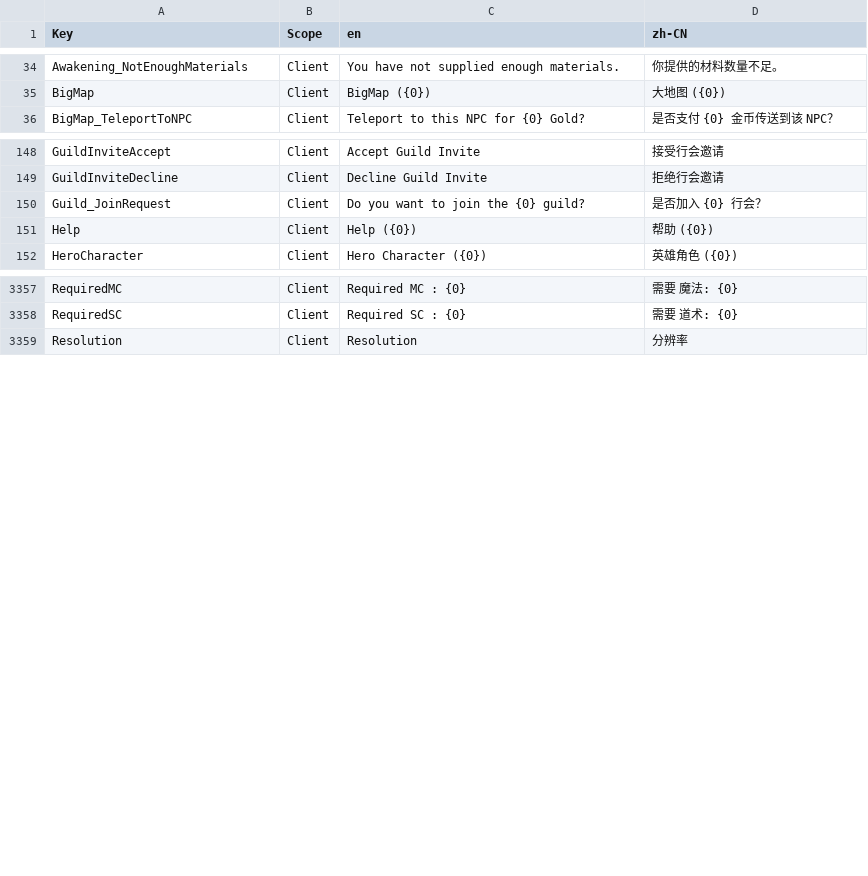
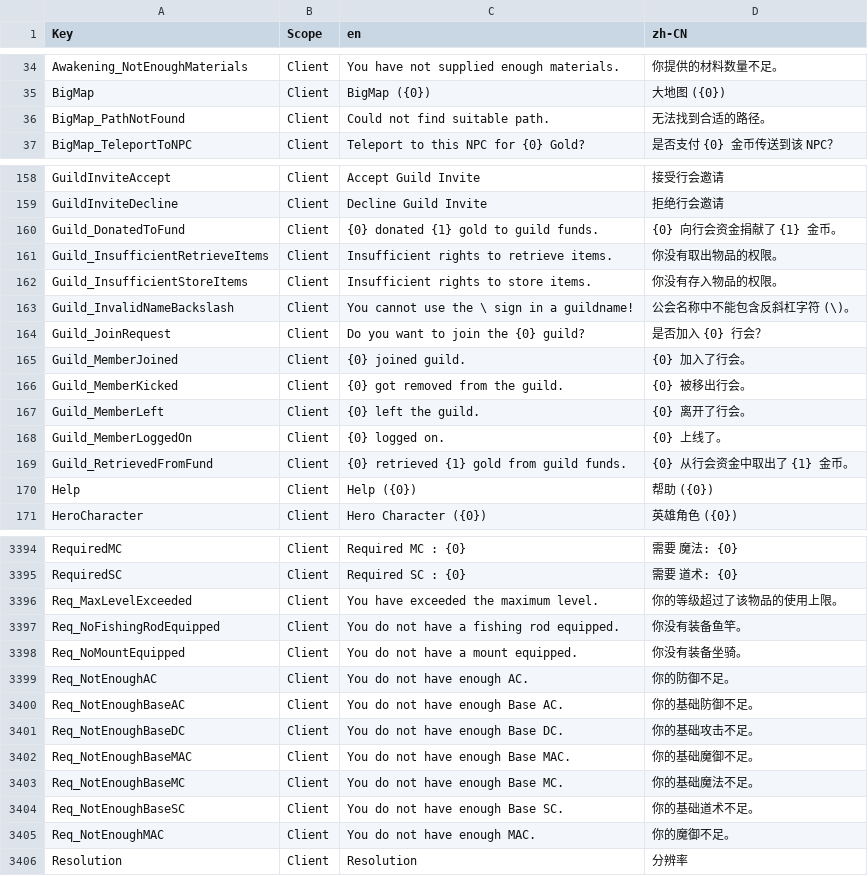
Before and after one commit to xinglinsky/mir2, a CSV file: Shared/Languages.csv, drawn as a sheet; only a part is shown, gaps mark what is left out; the diff covers the shown part only; the diff names each change by its address in the sheet, - before the commit and + after, or states it on an @@ line.

Commit message:
Localize remaining hardcoded strings in item operations, dialogs and NPC interactions to GameLanguage system
Replaced hardcoded English strings with GameLanguage variables in MirGameShopCell (payment type selection, affordability checks), MirItemCell (chat item links, stack splitting, item swapping, guild storage permissions, rental locks, weight checks, class/stat requirements, mount/fishing rod checks), BigMapDialog (pathfinding failures), IntelligentCreatureDialogs (name verification), MainDialogs (group member

```diff
--- a/Shared/Languages.csv
+++ b/Shared/Languages.csv
+row 36: BigMap_PathNotFound | Client | Could not find suitable path. | 无法找到合适的路径。
+row 160: Guild_DonatedToFund | Client | {0} donated {1} gold to guild funds. | {0} 向行会资金捐献了 {1} 金币。
+row 161: Guild_InsufficientRetrieveItems | Client | Insufficient rights to retrieve items. | 你没有取出物品的权限。
+row 162: Guild_InsufficientStoreItems | Client | Insufficient rights to store items. | 你没有存入物品的权限。
+row 163: Guild_InvalidNameBackslash | Client | You cannot use the \ sign in a guildname! | 公会名称中不能包含反斜杠字符 (\)。
+row 165: Guild_MemberJoined | Client | {0} joined guild. | {0} 加入了行会。
+row 166: Guild_MemberKicked | Client | {0} got removed from the guild. | {0} 被移出行会。
+row 167: Guild_MemberLeft | Client | {0} left the guild. | {0} 离开了行会。
+row 168: Guild_MemberLoggedOn | Client | {0} logged on. | {0} 上线了。
+row 169: Guild_RetrievedFromFund | Client | {0} retrieved {1} gold from guild funds. | {0} 从行会资金中取出了 {1} 金币。
+row 3396: Req_MaxLevelExceeded | Client | You have exceeded the maximum level. | 你的等级超过了该物品的使用上限。
+row 3397: Req_NoFishingRodEquipped | Client | You do not have a fishing rod equipped. | 你没有装备鱼竿。
+row 3398: Req_NoMountEquipped | Client | You do not have a mount equipped. | 你没有装备坐骑。
+row 3399: Req_NotEnoughAC | Client | You do not have enough AC. | 你的防御不足。
+row 3400: Req_NotEnoughBaseAC | Client | You do not have enough Base AC. | 你的基础防御不足。
+row 3401: Req_NotEnoughBaseDC | Client | You do not have enough Base DC. | 你的基础攻击不足。
+row 3402: Req_NotEnoughBaseMAC | Client | You do not have enough Base MAC. | 你的基础魔御不足。
+row 3403: Req_NotEnoughBaseMC | Client | You do not have enough Base MC. | 你的基础魔法不足。
+row 3404: Req_NotEnoughBaseSC | Client | You do not have enough Base SC. | 你的基础道术不足。
+row 3405: Req_NotEnoughMAC | Client | You do not have enough MAC. | 你的魔御不足。
```
Also changed, not shown: 30 added rows elsewhere in this file, 10 other files.
